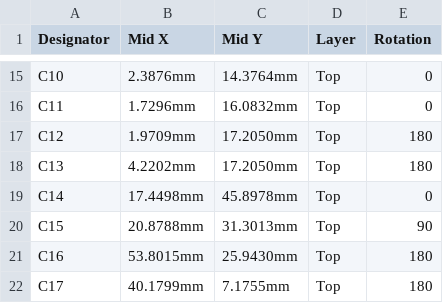
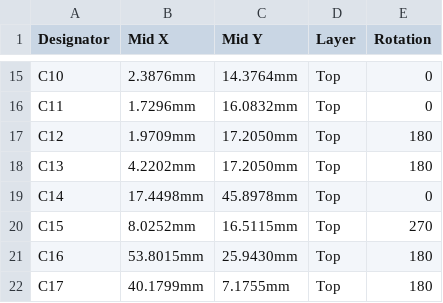
Before and after one commit to eSpark-Backup/chrisanderson-tensiondevice, a CSV file: Deliverables/Pick n Place/Centroid.csv, drawn as a sheet; only a part is shown, gaps mark what is left out.

```diff
--- a/Deliverables/Pick n Place/Centroid.csv
+++ b/Deliverables/Pick n Place/Centroid.csv
@@ -19,3 +19,3 @@ C13,4.2202mm,17.2050mm,Top,180
 C14,17.4498mm,45.8978mm,Top,0
-C15,20.8788mm,31.3013mm,Top,90
+C15,8.0252mm,16.5115mm,Top,270
 C16,53.8015mm,25.9430mm,Top,180
```
Also changed, not shown: Deliverables/Pick n Place/Pick Place for Thread Tension Gauge .csv, 41 other files.
